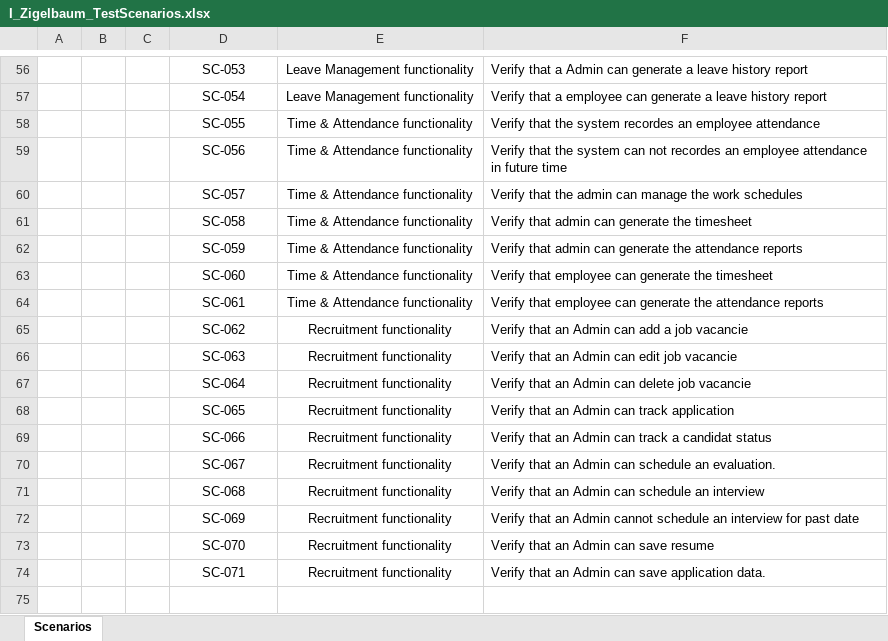
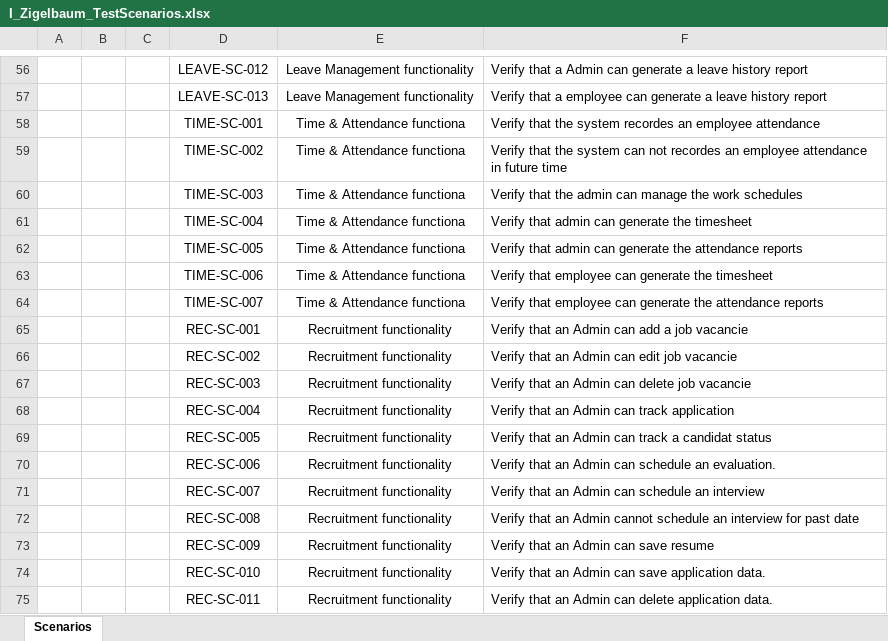
Before and after one commit to IgorZig/OrangeHRM-playwright, an Excel workbook: docs/test-scenarious/I_Zigelbaum_TestScenarios.xlsx, sheet Scenarios, drawn as a sheet; only a part is shown, gaps mark what is left out; values as stored, in another font and other column widths than the file's, no borders; the diff covers the shown part only; the diff names each change by its address in the sheet, - before the commit and + after, or states it on an @@ line.

```diff
--- a/docs/test-scenarious/I_Zigelbaum_TestScenarios.xlsx (sheet Scenarios)
+++ b/docs/test-scenarious/I_Zigelbaum_TestScenarios.xlsx (sheet Scenarios)
-D56: SC-053
+D56: LEAVE-SC-012
-D57: SC-054
+D57: LEAVE-SC-013
-D58: SC-055
+D58: TIME-SC-001
-E58:E64: Time & Attendance functionality
+E58:E64: Time & Attendance functiona
-D59: SC-056
+D59: TIME-SC-002
-D60: SC-057
+D60: TIME-SC-003
-D61: SC-058
+D61: TIME-SC-004
-D62: SC-059
+D62: TIME-SC-005
-D63: SC-060
+D63: TIME-SC-006
-D64: SC-061
+D64: TIME-SC-007
-D65: SC-062
+D65: REC-SC-001
-D66: SC-063
+D66: REC-SC-002
-D67: SC-064
+D67: REC-SC-003
-D68: SC-065
+D68: REC-SC-004
-D69: SC-066
+D69: REC-SC-005
-D70: SC-067
+D70: REC-SC-006
-D71: SC-068
+D71: REC-SC-007
-D72: SC-069
+D72: REC-SC-008
-D73: SC-070
+D73: REC-SC-009
-D74: SC-071
+D74: REC-SC-010
+row 75:  |  |  | REC-SC-011 | Recruitment functionality | Verify that an Admin can delete application data.
```
Also changed, not shown: 8 added rows, 8 removed rows and 45 edited cells elsewhere in this sheet, 8 other files.
